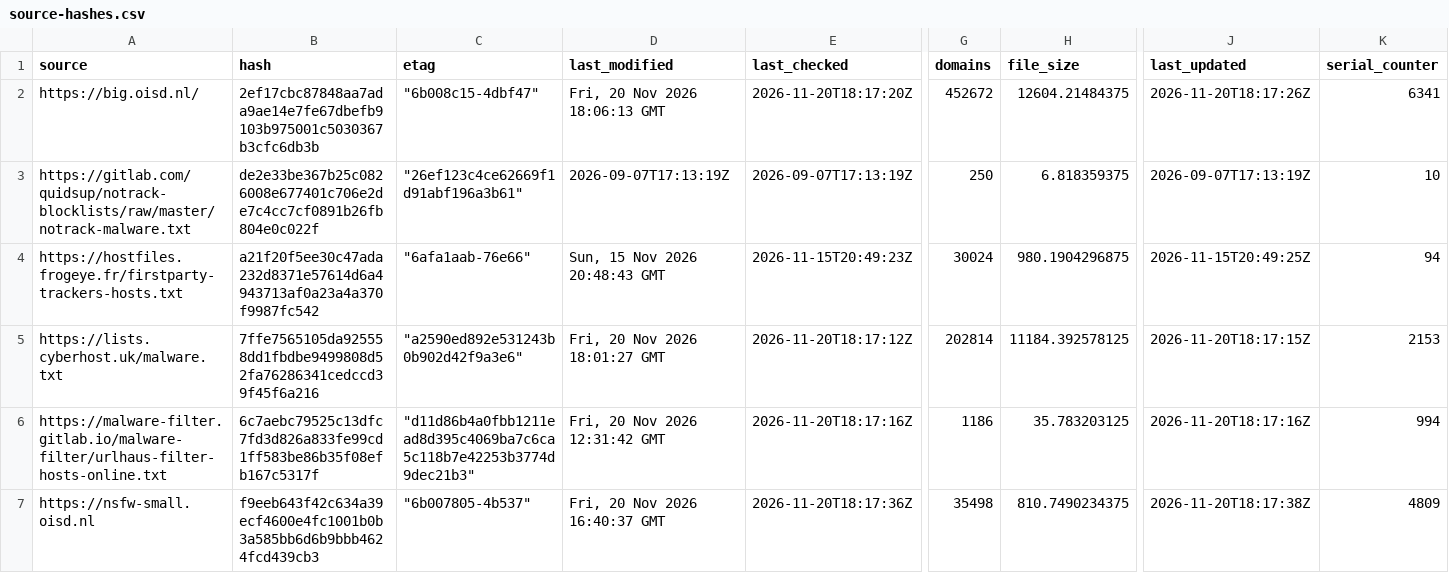
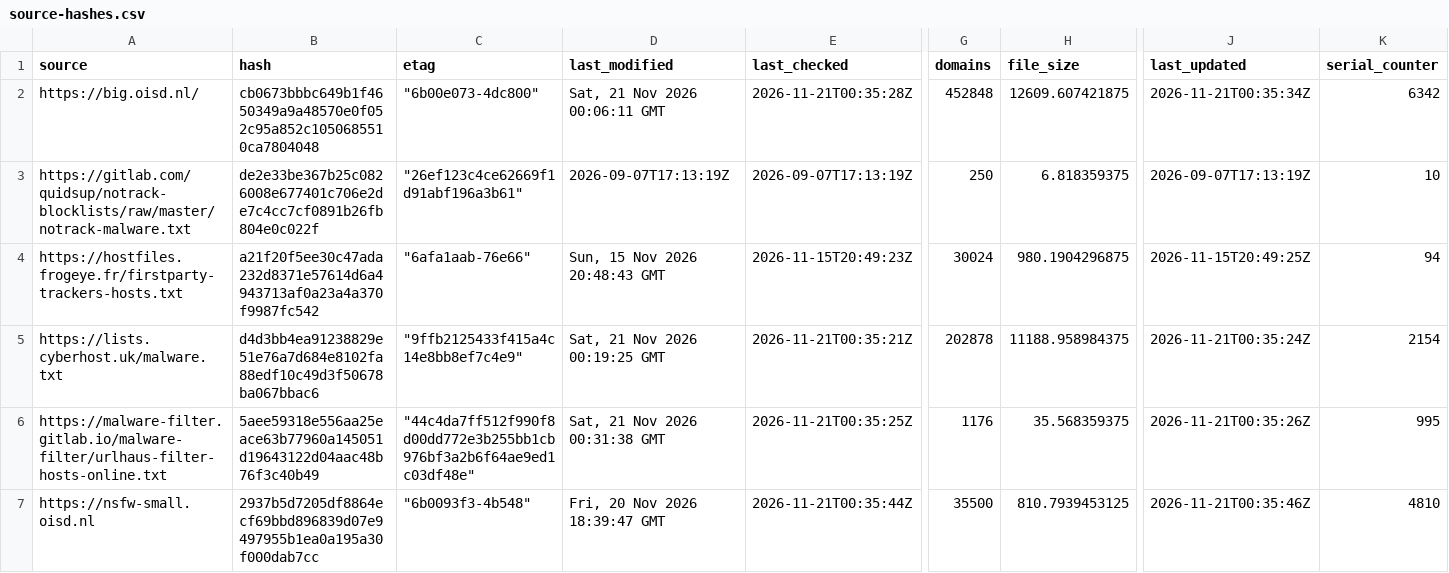
Before and after one commit to siosios/RPZ-Blocklists, a CSV file: tools/source-hashes.csv, drawn as a sheet; only a part is shown, gaps mark what is left out; the diff covers the shown part only; the diff names each change by its address in the sheet, - before the commit and + after, or states it on an @@ line.

```diff
--- a/tools/source-hashes.csv
+++ b/tools/source-hashes.csv
-B2 (hash): 2ef17cbc87848aa7ada9ae14e7fe67dbefb9103b975001c5030367b3cfc6db3b
+B2 (hash): cb0673bbbc649b1f4650349a9a48570e0f052c95a852c1050685510ca7804048
-C2 (etag): "6b008c15-4dbf47"
+C2 (etag): "6b00e073-4dc800"
-D2 (last_modified): Fri, 20 Nov 2026 18:06:13 GMT
+D2 (last_modified): Sat, 21 Nov 2026 00:06:11 GMT
-E2 (last_checked): 2026-11-20T18:17:20Z
+E2 (last_checked): 2026-11-21T00:35:28Z
-G2 (domains): 452672
+G2 (domains): 452848
-H2 (file_size): 12604.21484375
+H2 (file_size): 12609.607421875
-J2 (last_updated): 2026-11-20T18:17:26Z
+J2 (last_updated): 2026-11-21T00:35:34Z
-K2 (serial_counter): 6341
+K2 (serial_counter): 6342
-B5 (hash): 7ffe7565105da925558dd1fbdbe9499808d52fa76286341cedccd39f45f6a216
+B5 (hash): d4d3bb4ea91238829e51e76a7d684e8102fa88edf10c49d3f50678ba067bbac6
-C5 (etag): "a2590ed892e531243b0b902d42f9a3e6"
+C5 (etag): "9ffb2125433f415a4c14e8bb8ef7c4e9"
-D5 (last_modified): Fri, 20 Nov 2026 18:01:27 GMT
+D5 (last_modified): Sat, 21 Nov 2026 00:19:25 GMT
-E5 (last_checked): 2026-11-20T18:17:12Z
+E5 (last_checked): 2026-11-21T00:35:21Z
-G5 (domains): 202814
+G5 (domains): 202878
-H5 (file_size): 11184.392578125
+H5 (file_size): 11188.958984375
-J5 (last_updated): 2026-11-20T18:17:15Z
+J5 (last_updated): 2026-11-21T00:35:24Z
-K5 (serial_counter): 2153
+K5 (serial_counter): 2154
-B6 (hash): 6c7aebc79525c13dfc7fd3d826a833fe99cd1ff583be86b35f08efb167c5317f
+B6 (hash): 5aee59318e556aa25eace63b77960a145051d19643122d04aac48b76f3c40b49
-C6 (etag): "d11d86b4a0fbb1211ead8d395c4069ba7c6ca5c118b7e42253b3774d9dec21b3"
+C6 (etag): "44c4da7ff512f990f8d00dd772e3b255bb1cb976bf3a2b6f64ae9ed1c03df48e"
-D6 (last_modified): Fri, 20 Nov 2026 12:31:42 GMT
+D6 (last_modified): Sat, 21 Nov 2026 00:31:38 GMT
-E6 (last_checked): 2026-11-20T18:17:16Z
+E6 (last_checked): 2026-11-21T00:35:25Z
-G6 (domains): 1186
+G6 (domains): 1176
-H6 (file_size): 35.783203125
+H6 (file_size): 35.568359375
-J6 (last_updated): 2026-11-20T18:17:16Z
+J6 (last_updated): 2026-11-21T00:35:26Z
-K6 (serial_counter): 994
+K6 (serial_counter): 995
-B7 (hash): f9eeb643f42c634a39ecf4600e4fc1001b0b3a585bb6d6b9bbb4624fcd439cb3
+B7 (hash): 2937b5d7205df8864ecf69bbd896839d07e9497955b1ea0a195a30f000dab7cc
-C7 (etag): "6b007805-4b537"
+C7 (etag): "6b0093f3-4b548"
-D7 (last_modified): Fri, 20 Nov 2026 16:40:37 GMT
+D7 (last_modified): Fri, 20 Nov 2026 18:39:47 GMT
-E7 (last_checked): 2026-11-20T18:17:36Z
+E7 (last_checked): 2026-11-21T00:35:44Z
-G7 (domains): 35498
+G7 (domains): 35500
-H7 (file_size): 810.7490234375
+H7 (file_size): 810.7939453125
-J7 (last_updated): 2026-11-20T18:17:38Z
+J7 (last_updated): 2026-11-21T00:35:46Z
-K7 (serial_counter): 4809
+K7 (serial_counter): 4810
```
Also changed, not shown: 130 edited cells elsewhere in this file, 20 other files.
